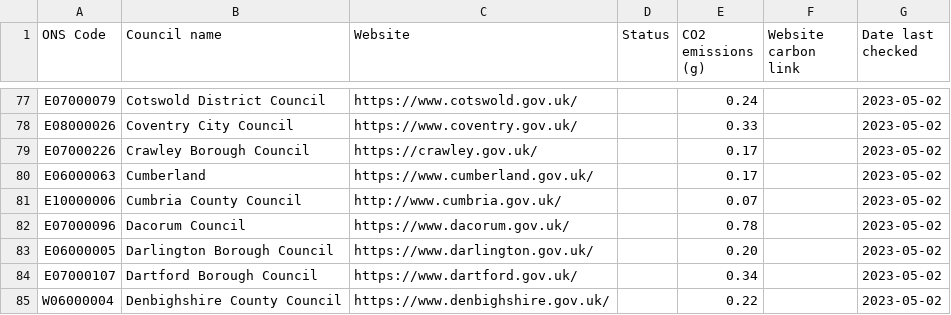
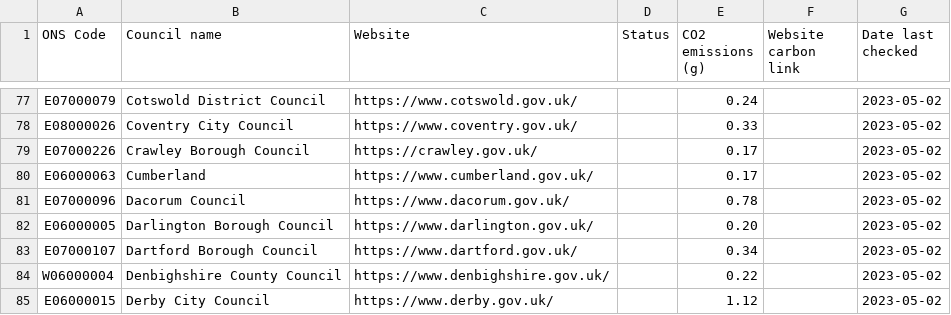
Before and after one commit to open-innovations/council-website-emissions, a CSV file: data/index.csv, drawn as a sheet; only a part is shown, gaps mark what is left out; the shorter side is filled out with more unchanged rows.

```diff
--- a/data/index.csv
+++ b/data/index.csv
@@ -80,3 +80,2 @@ E07000226,Crawley Borough Council,https://crawley.gov.uk/,,0.17,,2023-05-02
 E06000063,Cumberland,https://www.cumberland.gov.uk/,,0.17,,2023-05-02
-E10000006,Cumbria County Council,http://www.cumbria.gov.uk/,,0.07,,2023-05-02
 E07000096,Dacorum Council,https://www.dacorum.gov.uk/,,0.78,,2023-05-02
```
Also changed, not shown: data/index.tsv, 14 other files.
